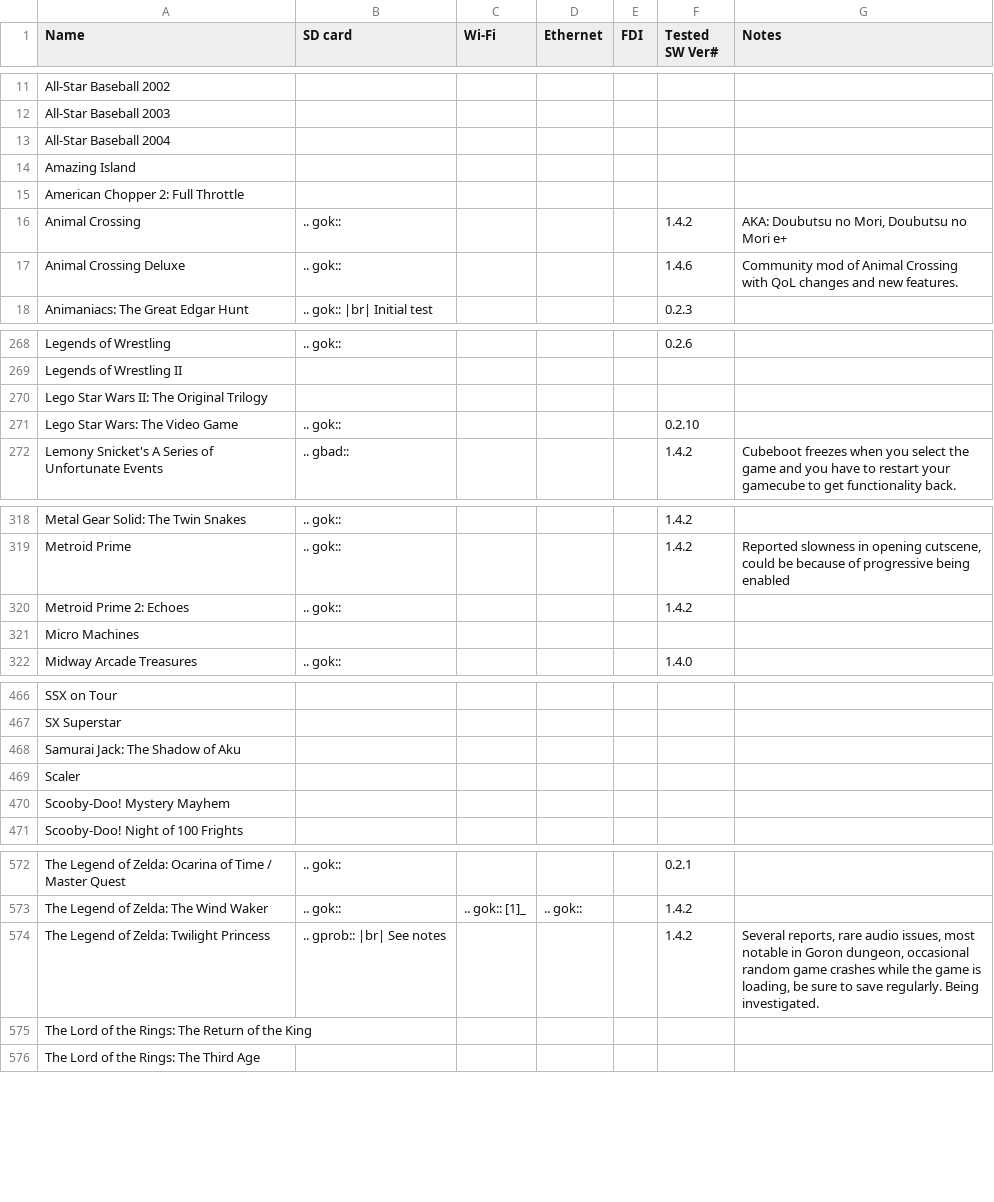
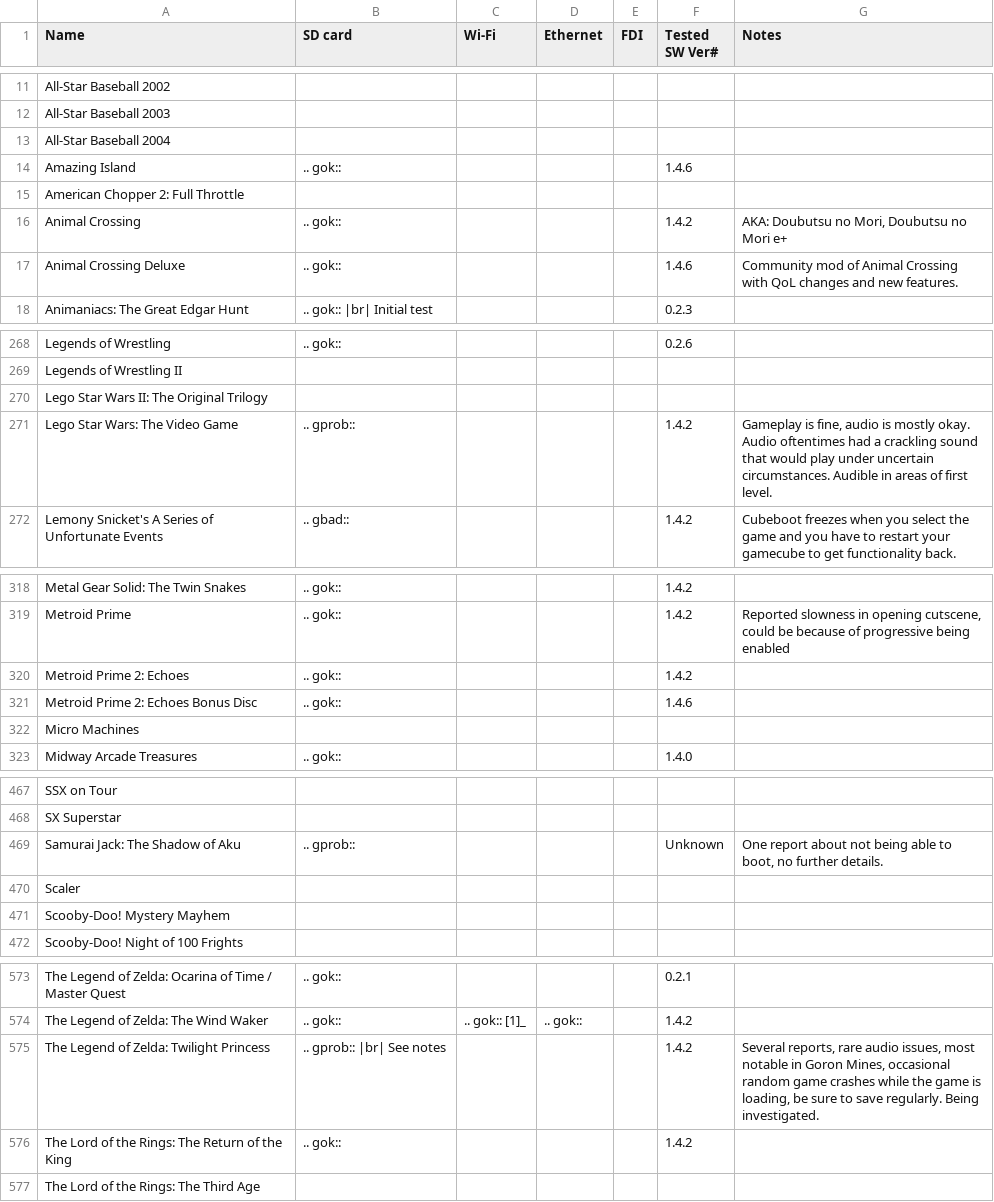
Before and after one commit to OffBroadway/flippydrive, a TSV file: source/compatibility_data.tsv, drawn as a sheet; only a part is shown, gaps mark what is left out; the diff covers the shown part only.

```diff
--- a/source/compatibility_data.tsv
+++ b/source/compatibility_data.tsv
@@ -13,3 +13,3 @@ All-Star Baseball 2003
 All-Star Baseball 2004						
-Amazing Island						
+Amazing Island	.. gok::				1.4.6	
 American Chopper 2: Full Throttle						
@@ -270,3 +270,3 @@ Legends of Wrestling II
 Lego Star Wars II: The Original Trilogy						
-Lego Star Wars: The Video Game	.. gok::				0.2.10	
+Lego Star Wars: The Video Game	.. gprob::				1.4.2	Gameplay is fine, audio is mostly okay. Audio oftentimes had a crackling sound that would play under uncertain circumstances. Audible in areas of first level.
 Lemony Snicket's A Series of Unfortunate Events	.. gbad::				1.4.2	Cubeboot freezes when you select the game and you have to restart your gamecube to get functionality back.
@@ -320,2 +320,3 @@ Metroid Prime	.. gok::				1.4.2	Reported slowness in opening cutscene, could be
 Metroid Prime 2: Echoes	.. gok::				1.4.2	
+Metroid Prime 2: Echoes Bonus Disc	.. gok::				1.4.6	
 Micro Machines						
@@ -467,3 +468,3 @@ SSX on Tour
 SX Superstar						
-Samurai Jack: The Shadow of Aku						
+Samurai Jack: The Shadow of Aku	.. gprob::				Unknown	One report about not being able to boot, no further details.
 Scaler						
@@ -573,4 +574,4 @@ The Legend of Zelda: Ocarina of Time / Master Quest	.. gok::				0.2.1
 The Legend of Zelda: The Wind Waker	.. gok::	.. gok:: [1]_	.. gok::		1.4.2	
-The Legend of Zelda: Twilight Princess	.. gprob:: |br| See notes				1.4.2	Several reports, rare audio issues, most notable in Goron dungeon, occasional random game crashes while the game is loading, be sure to save regularly. Being investigated.
-The Lord of the Rings: The Return of the King						
+The Legend of Zelda: Twilight Princess	.. gprob:: |br| See notes				1.4.2	Several reports, rare audio issues, most notable in Goron Mines, occasional random game crashes while the game is loading, be sure to save regularly. Being investigated.
+The Lord of the Rings: The Return of the King	.. gok::				1.4.2	
 The Lord of the Rings: The Third Age						
```
Also changed, not shown: 1 added row, 1 removed row and 52 edited cells elsewhere in this file, 1 other file.
